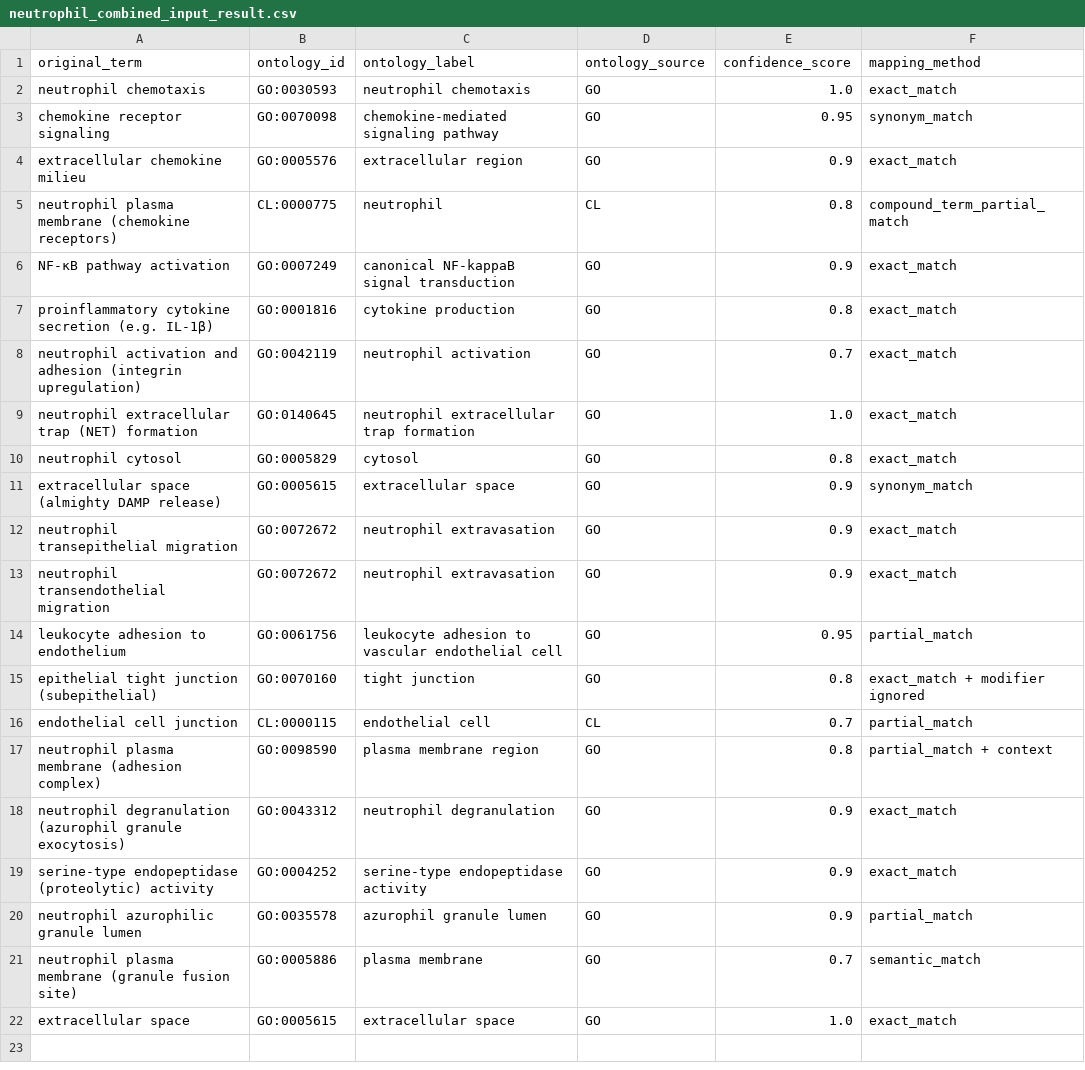
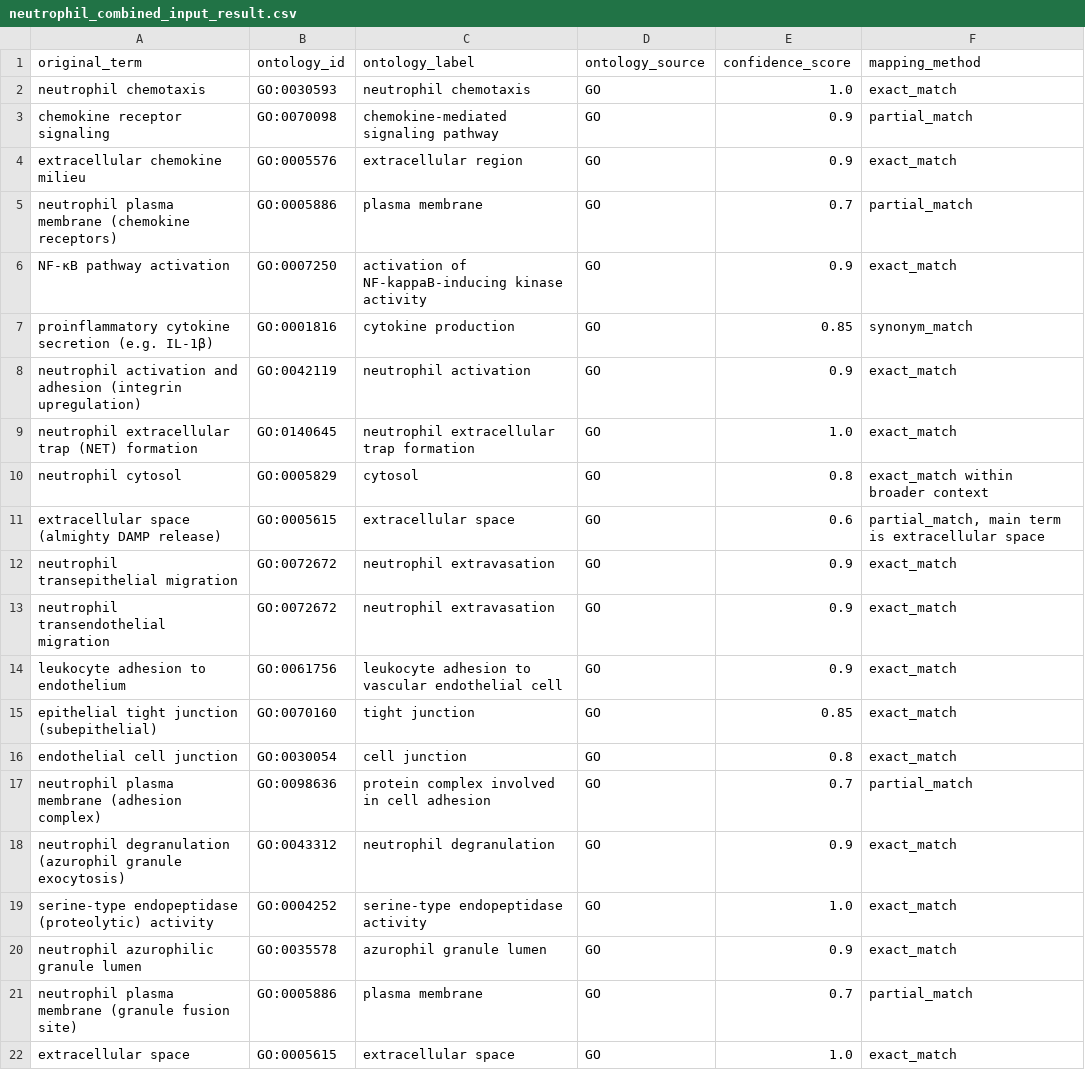
Before and after one commit to Cellular-Semantics/cellsem-agent, a CSV file: cellsem_agent/graphs/gene_annotator/output/neutrophil_combined_input_result.csv, drawn as a sheet.

```diff
--- a/cellsem_agent/graphs/gene_annotator/output/neutrophil_combined_input_result.csv
+++ b/cellsem_agent/graphs/gene_annotator/output/neutrophil_combined_input_result.csv
@@ -2,21 +2,21 @@ original_term,ontology_id,ontology_label,ontology_source,confidence_score,mappin
 neutrophil chemotaxis,GO:0030593,neutrophil chemotaxis,GO,1.0,exact_match
-chemokine receptor signaling,GO:0070098,chemokine-mediated signaling pathway,GO,0.95,synonym_match
+chemokine receptor signaling,GO:0070098,chemokine-mediated signaling pathway,GO,0.9,partial_match
 extracellular chemokine milieu,GO:0005576,extracellular region,GO,0.9,exact_match
-neutrophil plasma membrane (chemokine receptors),CL:0000775,neutrophil,CL,0.8,compound_term_partial_match
-NF-κB pathway activation,GO:0007249,canonical NF-kappaB signal transduction,GO,0.9,exact_match
-proinflammatory cytokine secretion (e.g. IL-1β),GO:0001816,cytokine production,GO,0.8,exact_match
-neutrophil activation and adhesion (integrin upregulation),GO:0042119,neutrophil activation,GO,0.7,exact_match
+neutrophil plasma membrane (chemokine receptors),GO:0005886,plasma membrane,GO,0.7,partial_match
+NF-κB pathway activation,GO:0007250,activation of NF-kappaB-inducing kinase activity,GO,0.9,exact_match
+proinflammatory cytokine secretion (e.g. IL-1β),GO:0001816,cytokine production,GO,0.85,synonym_match
+neutrophil activation and adhesion (integrin upregulation),GO:0042119,neutrophil activation,GO,0.9,exact_match
 neutrophil extracellular trap (NET) formation,GO:0140645,neutrophil extracellular trap formation,GO,1.0,exact_match
-neutrophil cytosol,GO:0005829,cytosol,GO,0.8,exact_match
-extracellular space (almighty DAMP release),GO:0005615,extracellular space,GO,0.9,synonym_match
+neutrophil cytosol,GO:0005829,cytosol,GO,0.8,exact_match within broader context
+extracellular space (almighty DAMP release),GO:0005615,extracellular space,GO,0.6,"partial_match, main term is extracellular space"
 neutrophil transepithelial migration,GO:0072672,neutrophil extravasation,GO,0.9,exact_match
 neutrophil transendothelial migration,GO:0072672,neutrophil extravasation,GO,0.9,exact_match
-leukocyte adhesion to endothelium,GO:0061756,leukocyte adhesion to vascular endothelial cell,GO,0.95,partial_match
-epithelial tight junction (subepithelial),GO:0070160,tight junction,GO,0.8,exact_match + modifier ignored
-endothelial cell junction,CL:0000115,endothelial cell,CL,0.7,partial_match
-neutrophil plasma membrane (adhesion complex),GO:0098590,plasma membrane region,GO,0.8,partial_match + context
+leukocyte adhesion to endothelium,GO:0061756,leukocyte adhesion to vascular endothelial cell,GO,0.9,exact_match
+epithelial tight junction (subepithelial),GO:0070160,tight junction,GO,0.85,exact_match
+endothelial cell junction,GO:0030054,cell junction,GO,0.8,exact_match
+neutrophil plasma membrane (adhesion complex),GO:0098636,protein complex involved in cell adhesion,GO,0.7,partial_match
 neutrophil degranulation (azurophil granule exocytosis),GO:0043312,neutrophil degranulation,GO,0.9,exact_match
-serine-type endopeptidase (proteolytic) activity,GO:0004252,serine-type endopeptidase activity,GO,0.9,exact_match
-neutrophil azurophilic granule lumen,GO:0035578,azurophil granule lumen,GO,0.9,partial_match
-neutrophil plasma membrane (granule fusion site),GO:0005886,plasma membrane,GO,0.7,semantic_match
+serine-type endopeptidase (proteolytic) activity,GO:0004252,serine-type endopeptidase activity,GO,1.0,exact_match
+neutrophil azurophilic granule lumen,GO:0035578,azurophil granule lumen,GO,0.9,exact_match
+neutrophil plasma membrane (granule fusion site),GO:0005886,plasma membrane,GO,0.7,partial_match
 extracellular space,GO:0005615,extracellular space,GO,1.0,exact_match
```
Also changed, not shown: cellsem_agent/graphs/gene_annotator/output/AT2_combined_input_result.csv, cellsem_agent/graphs/gene_annotator/output/astrycytoma_1_result.csv, 6 other files.
